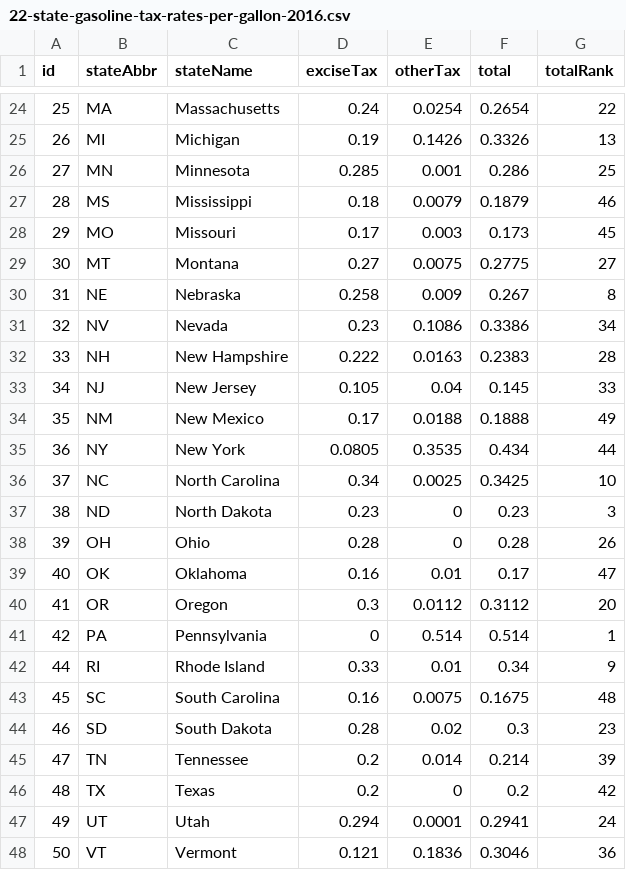
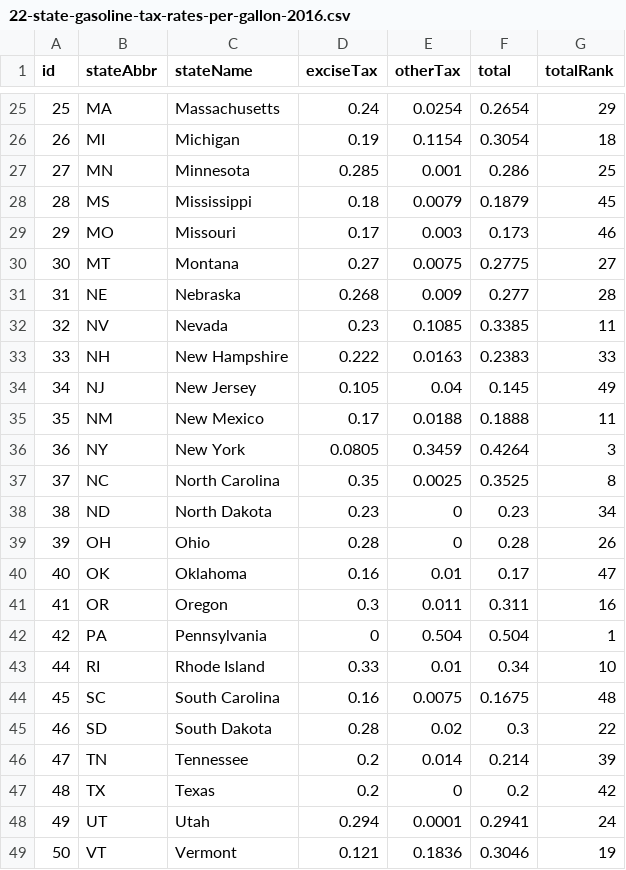
Before and after one commit to TaxFoundation/facts-and-figures, a CSV file: 22-state-gasoline-tax-rates-per-gallon-2016.csv, drawn as a sheet; only a part is shown, gaps mark what is left out; the diff covers the shown part only.

```diff
--- a/22-state-gasoline-tax-rates-per-gallon-2016.csv
+++ b/22-state-gasoline-tax-rates-per-gallon-2016.csv
@@ -24,22 +25,22 @@ id,stateAbbr,stateName,exciseTax,otherTax,total,totalRank
-25,MA,Massachusetts,0.24,0.0254,0.2654,22
-26,MI,Michigan,0.19,0.1426,0.3326,13
+25,MA,Massachusetts,0.24,0.0254,0.2654,29
+26,MI,Michigan,0.19,0.1154,0.3054,18
 27,MN,Minnesota,0.285,0.001,0.286,25
-28,MS,Mississippi,0.18,0.0079,0.1879,46
-29,MO,Missouri,0.17,0.003,0.173,45
+28,MS,Mississippi,0.18,0.0079,0.1879,45
+29,MO,Missouri,0.17,0.003,0.173,46
 30,MT,Montana,0.27,0.0075,0.2775,27
-31,NE,Nebraska,0.258,0.009,0.267,8
-32,NV,Nevada,0.23,0.1086,0.3386,34
-33,NH,New Hampshire,0.222,0.0163,0.2383,28
-34,NJ,New Jersey,0.105,0.04,0.145,33
-35,NM,New Mexico,0.17,0.0188,0.1888,49
-36,NY,New York,0.0805,0.3535,0.434,44
-37,NC,North Carolina,0.34,0.0025,0.3425,10
-38,ND,North Dakota,0.23,0,0.23,3
+31,NE,Nebraska,0.268,0.009,0.277,28
+32,NV,Nevada,0.23,0.1085,0.3385,11
+33,NH,New Hampshire,0.222,0.0163,0.2383,33
+34,NJ,New Jersey,0.105,0.04,0.145,49
+35,NM,New Mexico,0.17,0.0188,0.1888,11
+36,NY,New York,0.0805,0.3459,0.4264,3
+37,NC,North Carolina,0.35,0.0025,0.3525,8
+38,ND,North Dakota,0.23,0,0.23,34
 39,OH,Ohio,0.28,0,0.28,26
 40,OK,Oklahoma,0.16,0.01,0.17,47
-41,OR,Oregon,0.3,0.0112,0.3112,20
-42,PA,Pennsylvania,0,0.514,0.514,1
-44,RI,Rhode Island,0.33,0.01,0.34,9
+41,OR,Oregon,0.3,0.011,0.311,16
+42,PA,Pennsylvania,0,0.504,0.504,1
+44,RI,Rhode Island,0.33,0.01,0.34,10
 45,SC,South Carolina,0.16,0.0075,0.1675,48
-46,SD,South Dakota,0.28,0.02,0.3,23
+46,SD,South Dakota,0.28,0.02,0.3,22
 47,TN,Tennessee,0.2,0.014,0.214,39
@@ -47,2 +48,2 @@ id,stateAbbr,stateName,exciseTax,otherTax,total,totalRank
 49,UT,Utah,0.294,0.0001,0.2941,24
-50,VT,Vermont,0.121,0.1836,0.3046,36
+50,VT,Vermont,0.121,0.1836,0.3046,19
```
Also changed, not shown: 1 added row and 39 edited cells elsewhere in this file.
